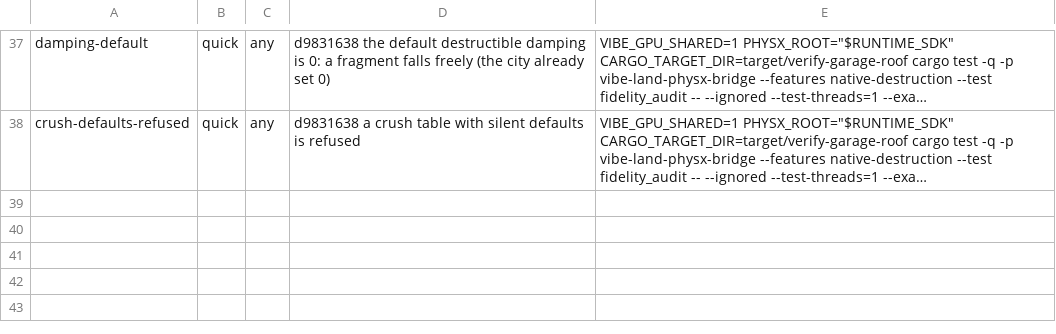
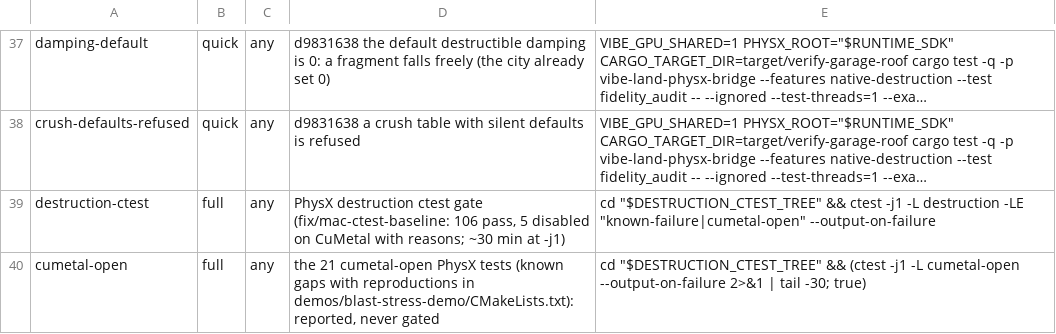
Before and after one commit to Glavin001/vibe-land, a TSV file: scripts/verify/regressions.tsv, drawn as a sheet; only a part is shown, gaps mark what is left out; long unchanged cells end in …; the diff names each change by its address in the sheet, - before the commit and + after, or states it on an @@ line.

```diff
--- a/scripts/verify/regressions.tsv
+++ b/scripts/verify/regressions.tsv
+row 39: destruction-ctest | full | any | PhysX destruction ctest gate (fix/mac-ctest-baseline: 106 pass, 5 disabled on CuMetal with reasons; ~30 min at -j1) | cd "$DESTRUCTION_CTEST_TREE" && ctest -j1 -L destruction -LE "known-failure|cumetal-open" --output-on-failure
+row 40: cumetal-open | full | any | the 21 cumetal-open PhysX tests (known gaps with reproductions in demos/blast-stress-demo/CMakeLists.txt): reported, never gated | cd "$DESTRUCTION_CTEST_TREE" && (ctest -j1 -L cumetal-open --output-on-failure 2>&1 | tail -30; true)
```
Also changed, not shown: 1 other file.
